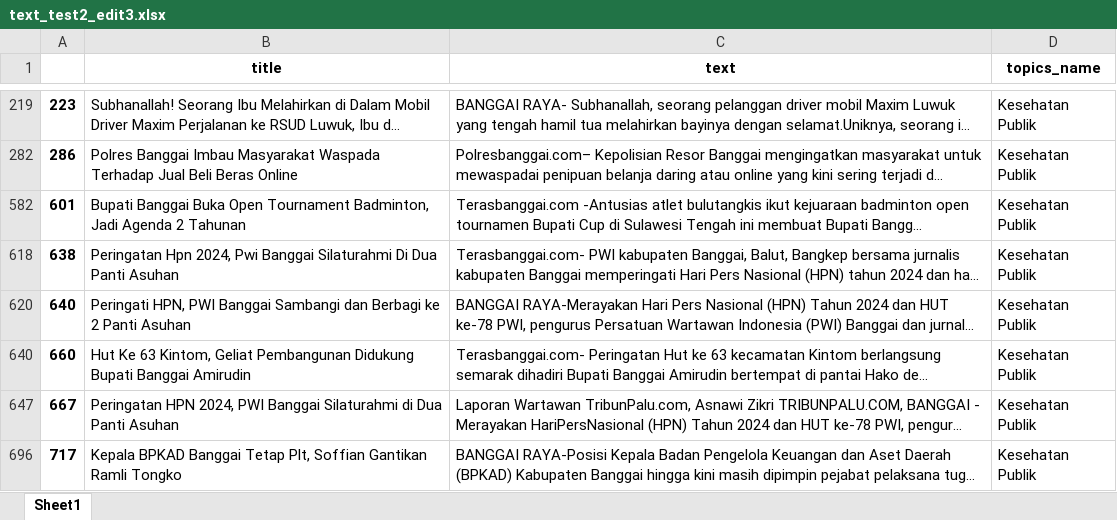
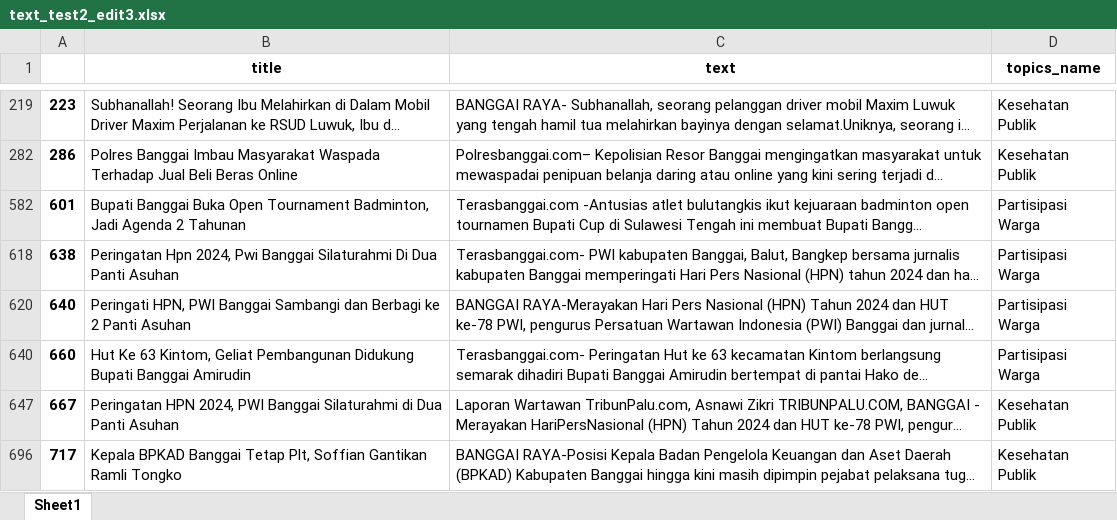
Before and after one commit to TaillessTanuki/Berita_Banggai, an Excel workbook: text_test2_edit3.xlsx, sheet Sheet1, drawn as a sheet; only a part is shown, gaps mark what is left out; long unchanged cells end in …; values as stored, in another font and other column widths than the file's, no borders; the diff names each change by its address in the sheet, - before the commit and + after, or states it on an @@ line.

Commit message:
Text Classification
Preparing for Text Classification Model

```diff
--- a/text_test2_edit3.xlsx (sheet Sheet1)
+++ b/text_test2_edit3.xlsx (sheet Sheet1)
-D582 (topics_name): Kesehatan Publik
+D582 (topics_name): Partisipasi Warga
-D618 (topics_name): Kesehatan Publik
+D618 (topics_name): Partisipasi Warga
-D620 (topics_name): Kesehatan Publik
+D620 (topics_name): Partisipasi Warga
-D640 (topics_name): Kesehatan Publik
+D640 (topics_name): Partisipasi Warga
```
Also changed, not shown: 1 other file.
